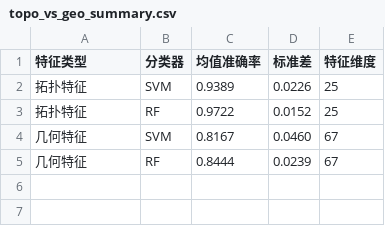
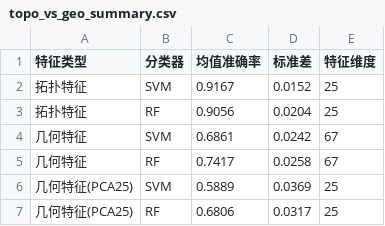
Before and after one commit to YoungPy11/SRTP-Topological-Feature-Recognition-Based-on-Persistent-Homology-and-Its-Applications, a CSV file: results/exp1b_topo_vs_geo/topo_vs_geo_summary.csv, drawn as a sheet.

```diff
--- a/results/exp1b_topo_vs_geo/topo_vs_geo_summary.csv
+++ b/results/exp1b_topo_vs_geo/topo_vs_geo_summary.csv
@@ -1,5 +1,7 @@
 特征类型,分类器,均值准确率,标准差,特征维度
-拓扑特征,SVM,0.9389,0.0226,25
-拓扑特征,RF,0.9722,0.0152,25
-几何特征,SVM,0.8167,0.0460,67
-几何特征,RF,0.8444,0.0239,67
+拓扑特征,SVM,0.9167,0.0152,25
+拓扑特征,RF,0.9056,0.0204,25
+几何特征,SVM,0.6861,0.0242,67
+几何特征,RF,0.7417,0.0258,67
+几何特征(PCA25),SVM,0.5889,0.0369,25
+几何特征(PCA25),RF,0.6806,0.0317,25
```
Also changed, not shown: 7 other files.
